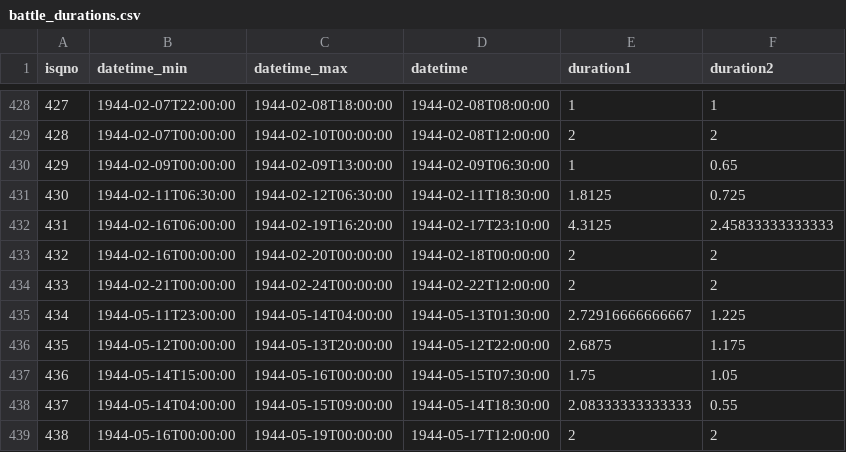
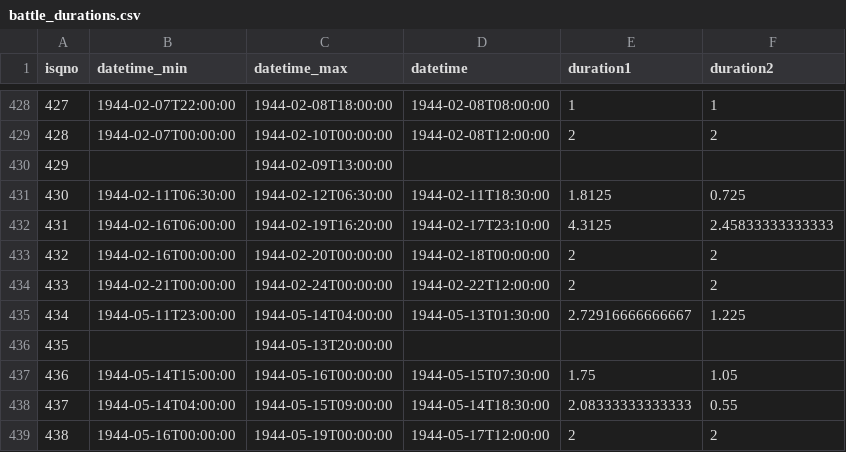
Before and after one commit to jrnold/CDB90, a CSV file: data/battle_durations.csv, drawn as a sheet; only a part is shown, gaps mark what is left out.

```diff
--- a/data/battle_durations.csv
+++ b/data/battle_durations.csv
@@ -429,3 +429,3 @@
 428,"1944-02-07T00:00:00","1944-02-10T00:00:00","1944-02-08T12:00:00",2,2
-429,"1944-02-09T00:00:00","1944-02-09T13:00:00","1944-02-09T06:30:00",1,0.65
+429,,"1944-02-09T13:00:00",,,
 430,"1944-02-11T06:30:00","1944-02-12T06:30:00","1944-02-11T18:30:00",1.8125,0.725
@@ -435,3 +435,3 @@
 434,"1944-05-11T23:00:00","1944-05-14T04:00:00","1944-05-13T01:30:00",2.72916666666667,1.225
-435,"1944-05-12T00:00:00","1944-05-13T20:00:00","1944-05-12T22:00:00",2.6875,1.175
+435,,"1944-05-13T20:00:00",,,
 436,"1944-05-14T15:00:00","1944-05-16T00:00:00","1944-05-15T07:30:00",1.75,1.05
```
Also changed, not shown: data/active_periods.csv, data/front_widths.csv, 6 other files.
